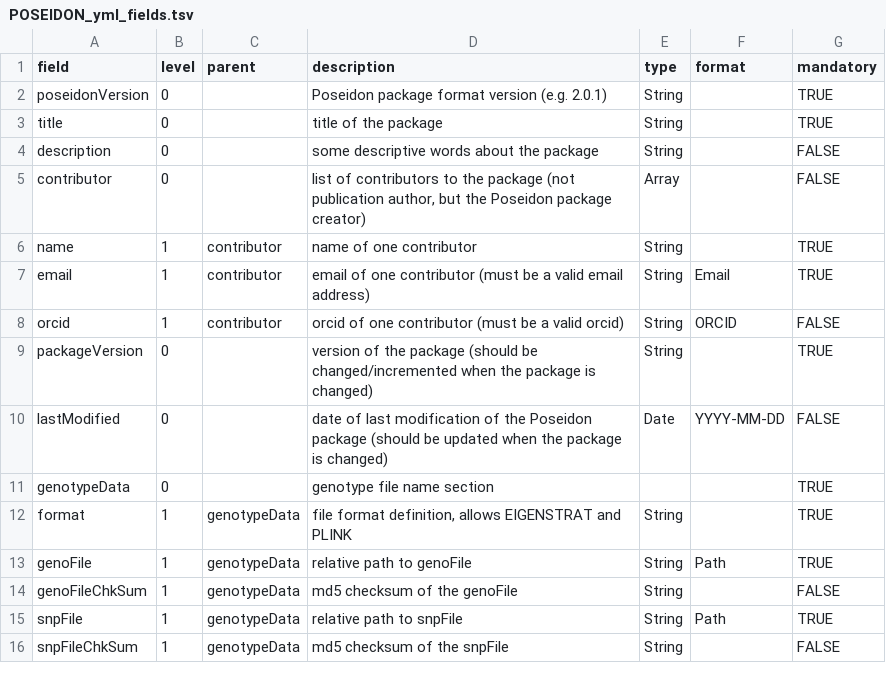
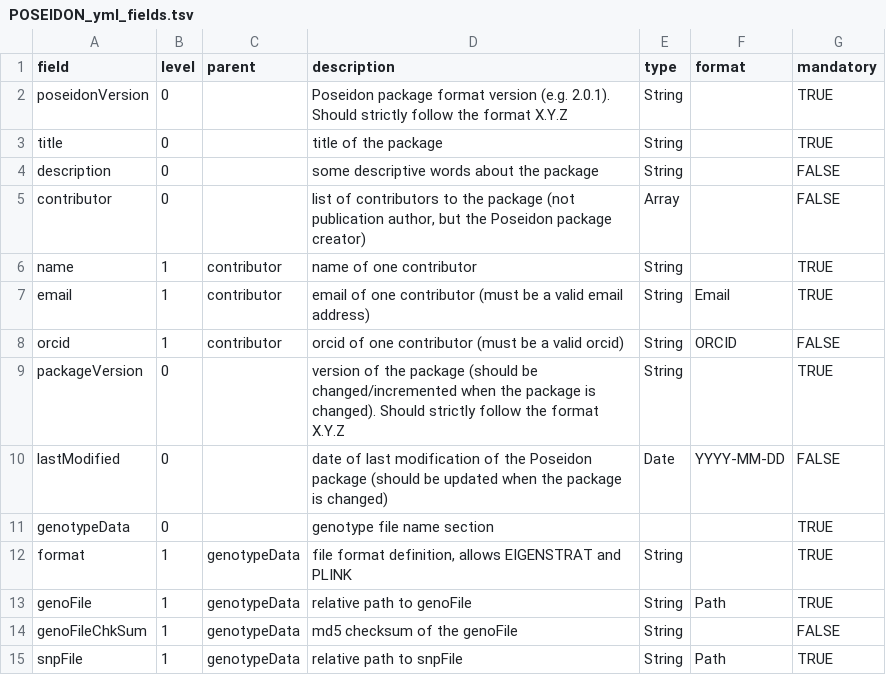
Before and after one commit to poseidon-framework/poseidon-schema, a TSV file: POSEIDON_yml_fields.tsv, drawn as a sheet; only a part is shown; the shorter side is filled out with more unchanged rows.

Commit message:
Update POSEIDON_yml_fields.tsv
clarified what the version formats should be

```diff
--- a/POSEIDON_yml_fields.tsv
+++ b/POSEIDON_yml_fields.tsv
@@ -1,3 +1,3 @@
 field	level	parent	description	type	format	mandatory
-poseidonVersion	0		Poseidon package format version (e.g. 2.0.1)	String		TRUE
+poseidonVersion	0		Poseidon package format version (e.g. 2.0.1). Should strictly follow the format X.Y.Z	String		TRUE
 title	0		title of the package	String		TRUE
@@ -8,3 +8,3 @@ email	1	contributor	email of one contributor (must be a valid email address)	Str
 orcid	1	contributor	orcid of one contributor (must be a valid orcid)	String	ORCID	FALSE
-packageVersion	0		version of the package (should be changed/incremented when the package is changed)	String		TRUE
+packageVersion	0		version of the package (should be changed/incremented when the package is changed). Should strictly follow the format X.Y.Z	String		TRUE
 lastModified	0		date of last modification of the Poseidon package (should be updated when the package is changed)	Date	YYYY-MM-DD	FALSE
```
